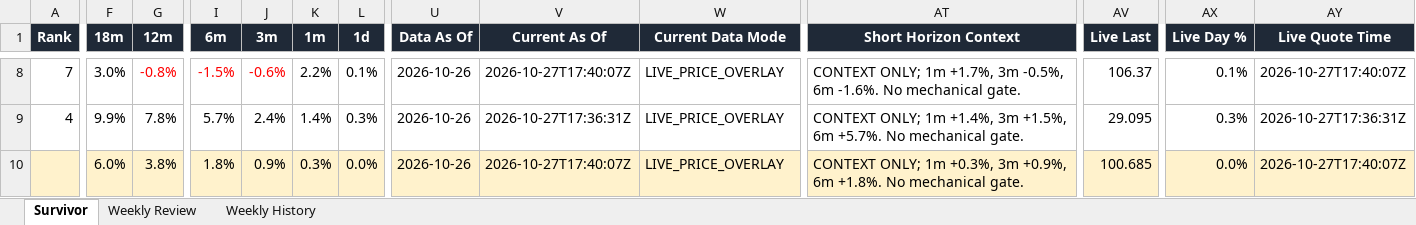
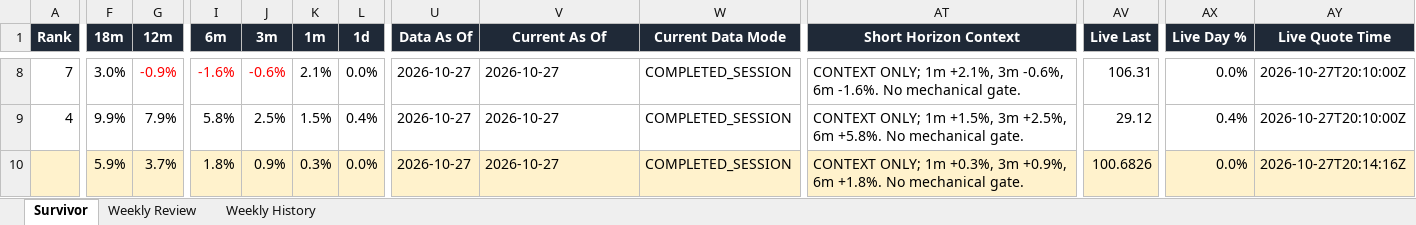
Before and after one commit to DarkMoonv1/NEFTy, an Excel workbook: Survivor_LATEST.xlsx, sheet Survivor, drawn as a sheet; only a part is shown, gaps mark what is left out; values as stored, in another font and other column widths than the file's, no borders; the diff covers the shown part only; the diff names each change by its address in the sheet, - before the commit and + after, or states it on an @@ line.

Commit message:
Update Survivor_LATEST.xlsx

```diff
--- a/Survivor_LATEST.xlsx (sheet Survivor)
+++ b/Survivor_LATEST.xlsx (sheet Survivor)
-G8 (12m): -0.8%
+G8 (12m): -0.9%
-I8 (6m): -1.5%
+I8 (6m): -1.6%
-K8 (1m): 2.2%
+K8 (1m): 2.1%
-L8 (1d): 0.1%
+L8 (1d): 0.0%
-U8:U10 (Data As Of): 2026-10-26
+U8:U10 (Data As Of): 2026-10-27
-V8 (Current As Of): 2026-10-27T17:40:07Z
+V8 (Current As Of): 2026-10-27
-W8:W10 (Current Data Mode): LIVE_PRICE_OVERLAY
+W8:W10 (Current Data Mode): COMPLETED_SESSION
-AT8 (Short Horizon Context): …ONLY; 1m +1.7%, 3m -0.5%, 6m -1.6%.…
+AT8 (Short Horizon Context): …ONLY; 1m +2.1%, 3m -0.6%, 6m -1.6%.…
-AV8 (Live Last): 106.37
+AV8 (Live Last): 106.31
-AX8 (Live Day %): 0.1%
+AX8 (Live Day %): 0.0%
-AY8 (Live Quote Time): 2026-10-27T17:40:07Z
+AY8 (Live Quote Time): 2026-10-27T20:10:00Z
-G9 (12m): 7.8%
+G9 (12m): 7.9%
-I9 (6m): 5.7%
+I9 (6m): 5.8%
-J9 (3m): 2.4%
+J9 (3m): 2.5%
-K9 (1m): 1.4%
+K9 (1m): 1.5%
-L9 (1d): 0.3%
+L9 (1d): 0.4%
-V9 (Current As Of): 2026-10-27T17:36:31Z
+V9 (Current As Of): 2026-10-27
-AT9 (Short Horizon Context): …ONLY; 1m +1.4%, 3m +1.5%, 6m +5.7%. No mechanical…
+AT9 (Short Horizon Context): …ONLY; 1m +1.5%, 3m +2.5%, 6m +5.8%. No mechanical…
-AV9 (Live Last): 29.095
+AV9 (Live Last): 29.12
-AX9 (Live Day %): 0.3%
+AX9 (Live Day %): 0.4%
-AY9 (Live Quote Time): 2026-10-27T17:36:31Z
+AY9 (Live Quote Time): 2026-10-27T20:10:00Z
-F10 (18m): 6.0%
+F10 (18m): 5.9%
-G10 (12m): 3.8%
+G10 (12m): 3.7%
-V10 (Current As Of): 2026-10-27T17:40:07Z
+V10 (Current As Of): 2026-10-27
-AV10 (Live Last): 100.685
+AV10 (Live Last): 100.6826
-AY10 (Live Quote Time): 2026-10-27T17:40:07Z
+AY10 (Live Quote Time): 2026-10-27T20:14:16Z
```
Also changed, not shown: 66 edited cells and cell formats elsewhere in this sheet, sheet Weekly Review.
